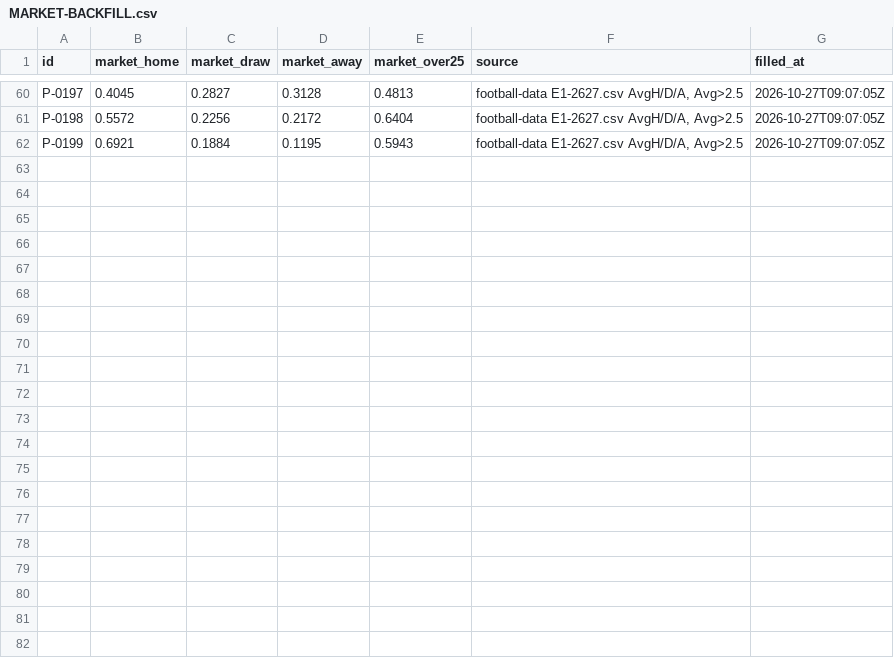
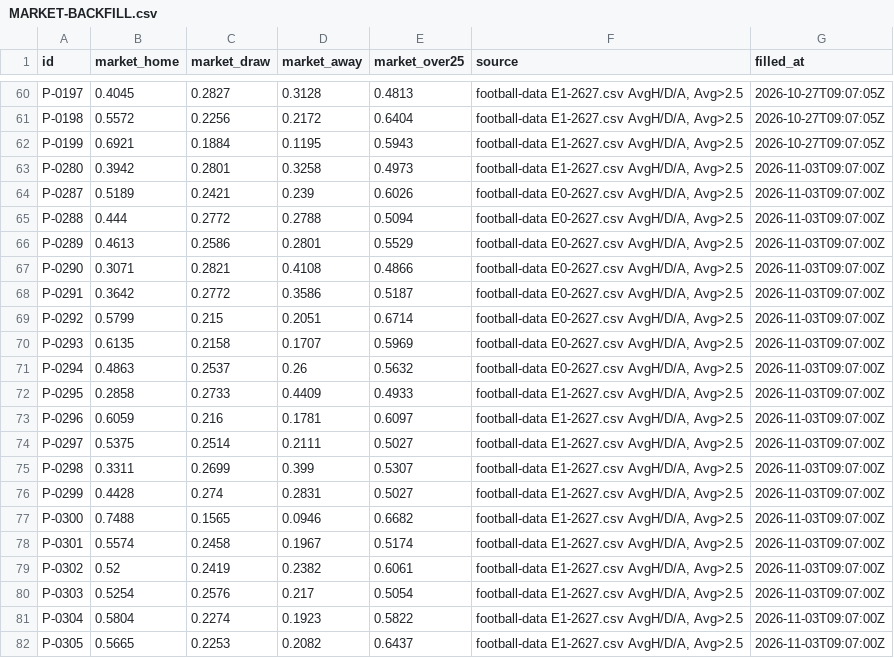
Before and after one commit to triton-xxix/proteus-lab, a CSV file: pitch/MARKET-BACKFILL.csv, drawn as a sheet; only a part is shown, gaps mark what is left out; the diff names each change by its address in the sheet, - before the commit and + after, or states it on an @@ line.

```diff
--- a/pitch/MARKET-BACKFILL.csv
+++ b/pitch/MARKET-BACKFILL.csv
+row 63: P-0280 | 0.3942 | 0.2801 | 0.3258 | 0.4973 | football-data E1-2627.csv AvgH/D/A, Avg>2.5 | 2026-11-03T09:07:00Z
+row 64: P-0287 | 0.5189 | 0.2421 | 0.239 | 0.6026 | football-data E0-2627.csv AvgH/D/A, Avg>2.5 | 2026-11-03T09:07:00Z
+row 65: P-0288 | 0.444 | 0.2772 | 0.2788 | 0.5094 | football-data E0-2627.csv AvgH/D/A, Avg>2.5 | 2026-11-03T09:07:00Z
+row 66: P-0289 | 0.4613 | 0.2586 | 0.2801 | 0.5529 | football-data E0-2627.csv AvgH/D/A, Avg>2.5 | 2026-11-03T09:07:00Z
+row 67: P-0290 | 0.3071 | 0.2821 | 0.4108 | 0.4866 | football-data E0-2627.csv AvgH/D/A, Avg>2.5 | 2026-11-03T09:07:00Z
+row 68: P-0291 | 0.3642 | 0.2772 | 0.3586 | 0.5187 | football-data E0-2627.csv AvgH/D/A, Avg>2.5 | 2026-11-03T09:07:00Z
+row 69: P-0292 | 0.5799 | 0.215 | 0.2051 | 0.6714 | football-data E0-2627.csv AvgH/D/A, Avg>2.5 | 2026-11-03T09:07:00Z
+row 70: P-0293 | 0.6135 | 0.2158 | 0.1707 | 0.5969 | football-data E0-2627.csv AvgH/D/A, Avg>2.5 | 2026-11-03T09:07:00Z
+row 71: P-0294 | 0.4863 | 0.2537 | 0.26 | 0.5632 | football-data E0-2627.csv AvgH/D/A, Avg>2.5 | 2026-11-03T09:07:00Z
+row 72: P-0295 | 0.2858 | 0.2733 | 0.4409 | 0.4933 | football-data E1-2627.csv AvgH/D/A, Avg>2.5 | 2026-11-03T09:07:00Z
+row 73: P-0296 | 0.6059 | 0.216 | 0.1781 | 0.6097 | football-data E1-2627.csv AvgH/D/A, Avg>2.5 | 2026-11-03T09:07:00Z
+row 74: P-0297 | 0.5375 | 0.2514 | 0.2111 | 0.5027 | football-data E1-2627.csv AvgH/D/A, Avg>2.5 | 2026-11-03T09:07:00Z
+row 75: P-0298 | 0.3311 | 0.2699 | 0.399 | 0.5307 | football-data E1-2627.csv AvgH/D/A, Avg>2.5 | 2026-11-03T09:07:00Z
+row 76: P-0299 | 0.4428 | 0.274 | 0.2831 | 0.5027 | football-data E1-2627.csv AvgH/D/A, Avg>2.5 | 2026-11-03T09:07:00Z
+row 77: P-0300 | 0.7488 | 0.1565 | 0.0946 | 0.6682 | football-data E1-2627.csv AvgH/D/A, Avg>2.5 | 2026-11-03T09:07:00Z
+row 78: P-0301 | 0.5574 | 0.2458 | 0.1967 | 0.5174 | football-data E1-2627.csv AvgH/D/A, Avg>2.5 | 2026-11-03T09:07:00Z
+row 79: P-0302 | 0.52 | 0.2419 | 0.2382 | 0.6061 | football-data E1-2627.csv AvgH/D/A, Avg>2.5 | 2026-11-03T09:07:00Z
+row 80: P-0303 | 0.5254 | 0.2576 | 0.217 | 0.5054 | football-data E1-2627.csv AvgH/D/A, Avg>2.5 | 2026-11-03T09:07:00Z
+row 81: P-0304 | 0.5804 | 0.2274 | 0.1923 | 0.5822 | football-data E1-2627.csv AvgH/D/A, Avg>2.5 | 2026-11-03T09:07:00Z
+row 82: P-0305 | 0.5665 | 0.2253 | 0.2082 | 0.6437 | football-data E1-2627.csv AvgH/D/A, Avg>2.5 | 2026-11-03T09:07:00Z
```
Also changed, not shown: 9 other files.
